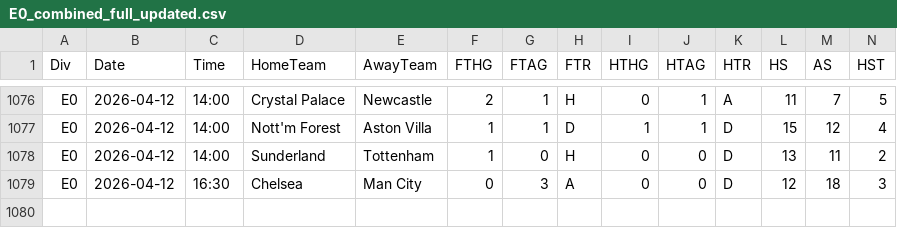
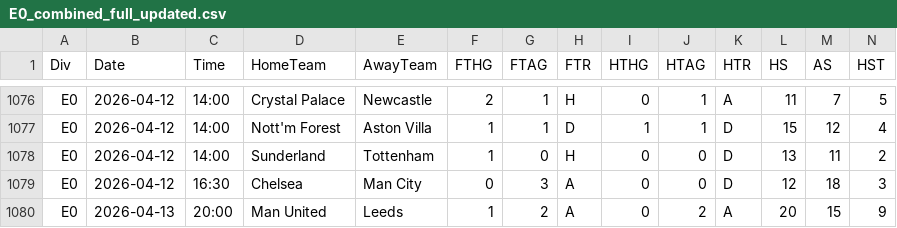
Before and after one commit to Daifyyy/Poisson, a CSV file: data/E0_combined_full_updated.csv, drawn as a sheet; only a part is shown, gaps mark what is left out; rows hold the shown columns only; the diff names each change by its address in the sheet, - before the commit and + after, or states it on an @@ line.

```diff
--- a/data/E0_combined_full_updated.csv
+++ b/data/E0_combined_full_updated.csv
+row 1080: E0 | 2026-04-13 | 20:00 | Man United | Leeds | 1 | 2 | A | 0 | 2 | A | 20 | 15 | 9
```
Also changed, not shown: data/I1_combined_full_updated.csv, data/P1_combined_full_updated.csv, 2 other files.
